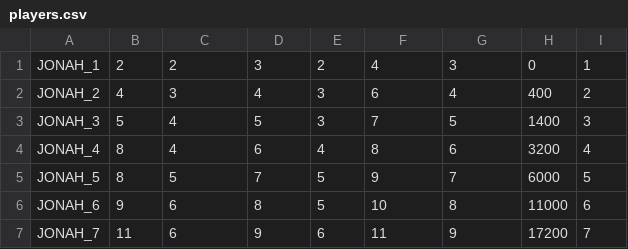
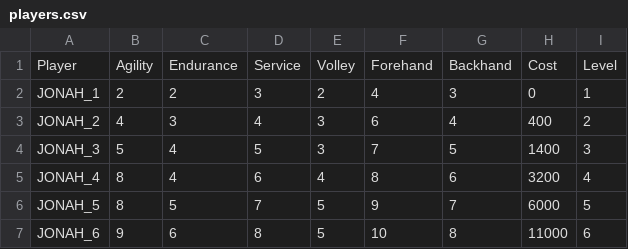
Before and after one commit to StephaneWeber/TennisApp, a CSV file: src/main/resources/data/players.csv, drawn as a sheet; only a part is shown; the shorter side is filled out with more unchanged rows; the diff names each change by its address in the sheet, - before the commit and + after, or states it on an @@ line.

```diff
--- a/src/main/resources/data/players.csv
+++ b/src/main/resources/data/players.csv
+row 1: Player | Agility | Endurance | Service | Volley | Forehand | Backhand | Cost | Level
```
Also changed, not shown: src/main/resources/data/gear.csv, 2 other files.
